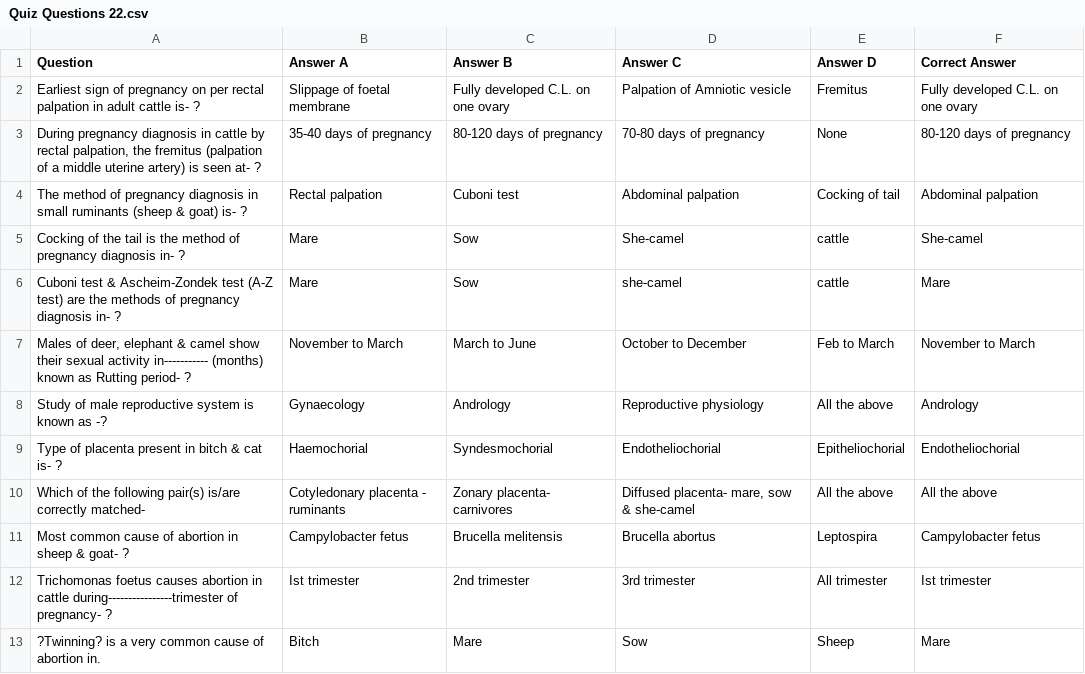
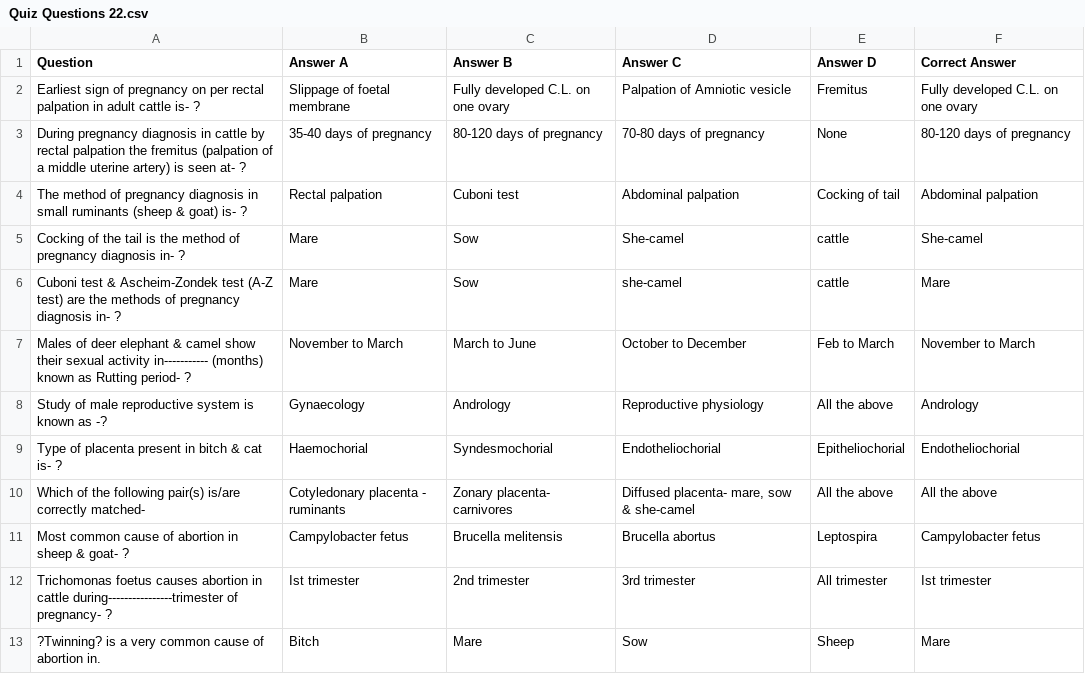
Before and after one commit to arslan461/exam-question, a CSV file: Quiz Questions 22.csv, drawn as a sheet; only a part is shown.

Commit message:
Update Quiz Questions 22.csv

```diff
--- a/Quiz Questions 22.csv
+++ b/Quiz Questions 22.csv
@@ -2,3 +2,3 @@
 Earliest sign of pregnancy on per rectal palpation in adult cattle is- ?,Slippage of foetal membrane  ,Fully developed C.L. on one ovary,Palpation of Amniotic vesicle,Fremitus,Fully developed C.L. on one ovary
-"During pregnancy diagnosis in cattle by rectal palpation, the fremitus (palpation of a middle uterine artery) is seen at- ?",35-40 days of pregnancy  ,80-120 days of pregnancy  ,70-80 days of pregnancy,None,80-120 days of pregnancy
+"During pregnancy diagnosis in cattle by rectal palpation the fremitus (palpation of a middle uterine artery) is seen at- ?",35-40 days of pregnancy  ,80-120 days of pregnancy  ,70-80 days of pregnancy,None,80-120 days of pregnancy
 The method of pregnancy diagnosis in small ruminants (sheep & goat) is-  ?,Rectal palpation,Cuboni test,Abdominal palpation,Cocking of tail,Abdominal palpation
@@ -6,3 +6,3 @@ Cocking of the tail is the method of pregnancy diagnosis in-  ?,Mare  ,Sow,She-c
 Cuboni test & Ascheim-Zondek test (A-Z test) are the methods of pregnancy diagnosis in-  ?,Mare  ,Sow  ,she-camel  ,cattle  ,Mare
-"Males of deer, elephant & camel show their sexual activity in----------- (months) known as Rutting period- ?",November to March,March to June,October to December,Feb to March,November to March
+"Males of deer elephant & camel show their sexual activity in----------- (months) known as Rutting period- ?",November to March,March to June,October to December,Feb to March,November to March
 Study of male reproductive system is known as -?,Gynaecology,Andrology,Reproductive physiology,All the above,Andrology
```
